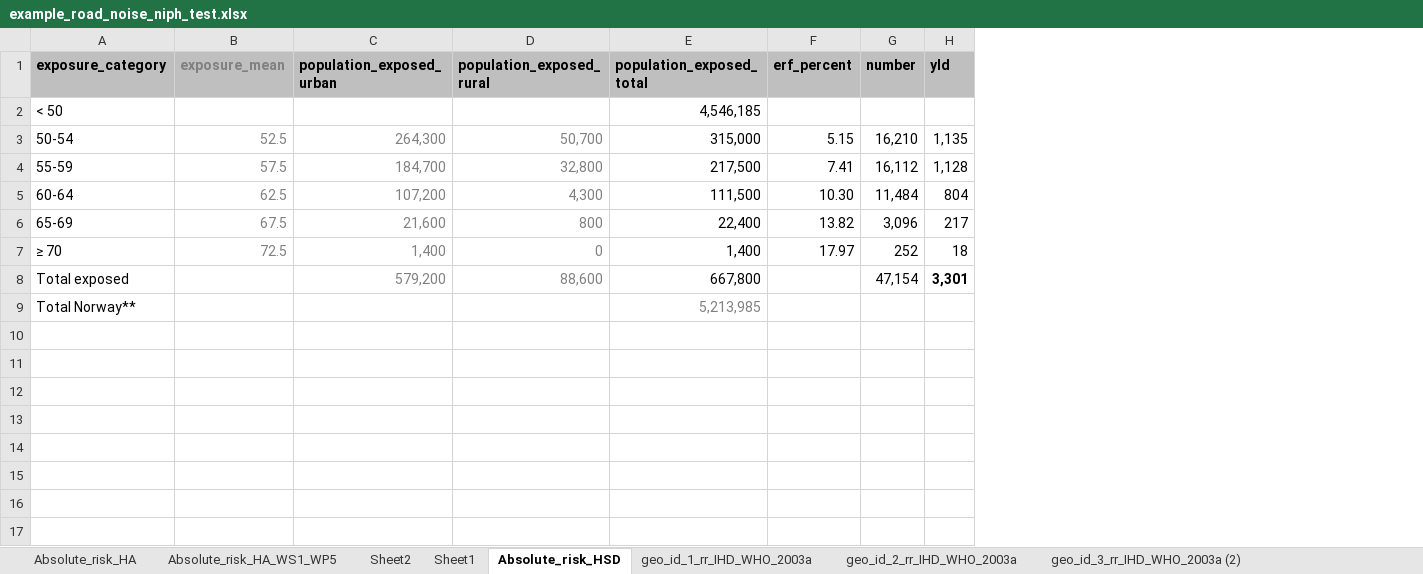
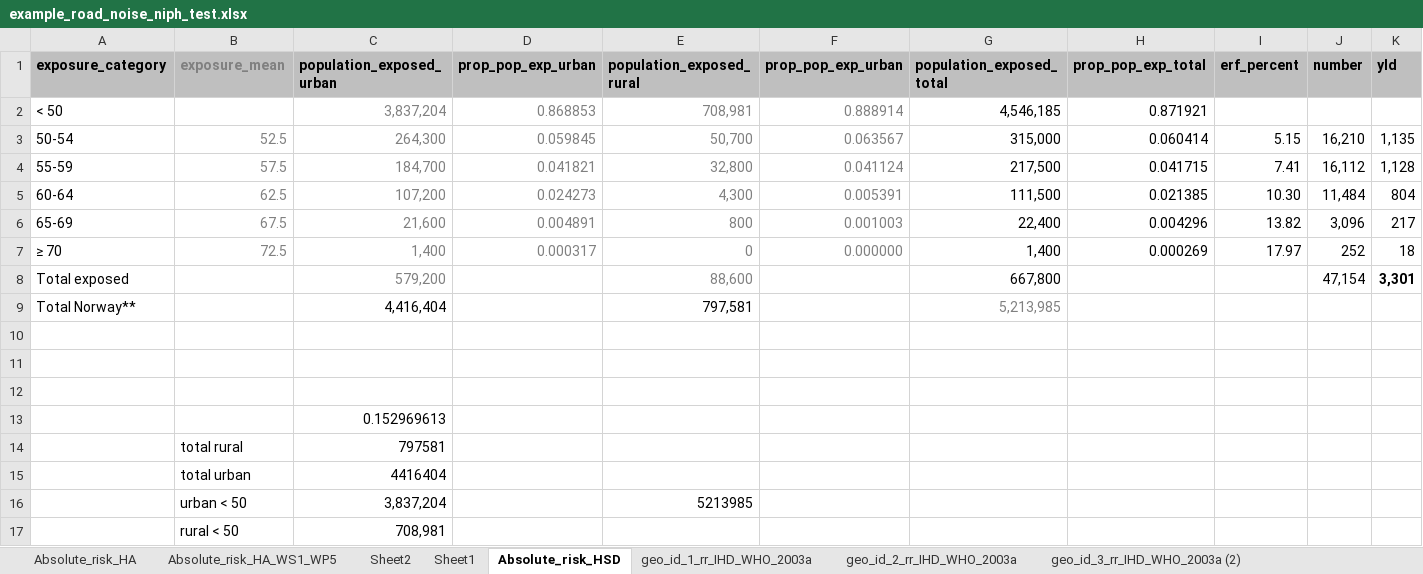
Before and after one commit to SwissTPH/healthiar, an Excel workbook: r_package/varia/input/noise_niph/example_road_noise_niph_test.xlsx, sheet Absolute_risk_HSD, drawn as a sheet; values as stored, in another font and other column widths than the file's, no borders; addresses are those after the commit; the diff names each change by its address in the sheet, - before the commit and + after, or states it on an @@ line.

Commit message:
create new noise example data exdat_noise + adjust examples

```diff
--- a/r_package/varia/input/noise_niph/example_road_noise_niph_test.xlsx (sheet Absolute_risk_HSD)
+++ b/r_package/varia/input/noise_niph/example_road_noise_niph_test.xlsx (sheet Absolute_risk_HSD)
+column D (prop_pop_exp_urban), rows 2-7: 0.868853 | 0.059845 | 0.041821 | 0.024273 | 0.004891 | 0.000317
+column F (prop_pop_exp_urban), rows 2-7: 0.888914 | 0.063567 | 0.041124 | 0.005391 | 0.001003 | 0.000000
+column H (prop_pop_exp_total), rows 2-7: 0.871921 | 0.060414 | 0.041715 | 0.021385 | 0.004296 | 0.000269
-C2 (population_exposed_urban): (empty)
+C2 (population_exposed_urban): 3,837,204
-E2 (population_exposed_rural): (empty)
+E2 (population_exposed_rural): 708,981
-C9 (population_exposed_urban): (empty)
+C9 (population_exposed_urban): 4,416,404
-E9 (population_exposed_rural): (empty)
+E9 (population_exposed_rural): 797,581
+row 10: (empty)
+row 11: (empty)
+row 12: (empty)
+row 13:  |  | 0.152969613
+row 14:  | total rural | 797581
+row 15:  | total urban | 4416404
+row 16:  | urban < 50 | 3,837,204 |  | 5213985
+row 17:  | rural < 50 | 708,981
```
Also changed, not shown: formulas that keep their value, 3 other files.
